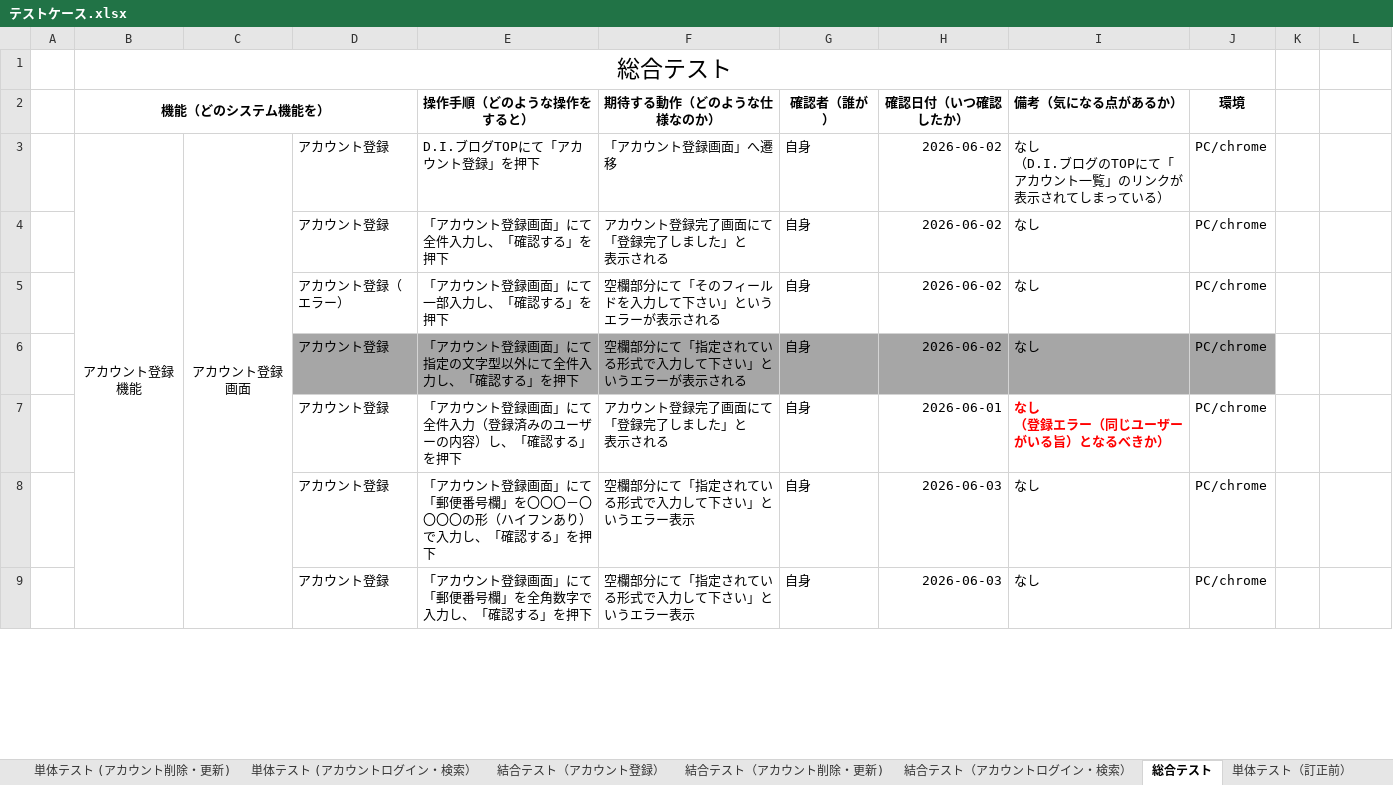
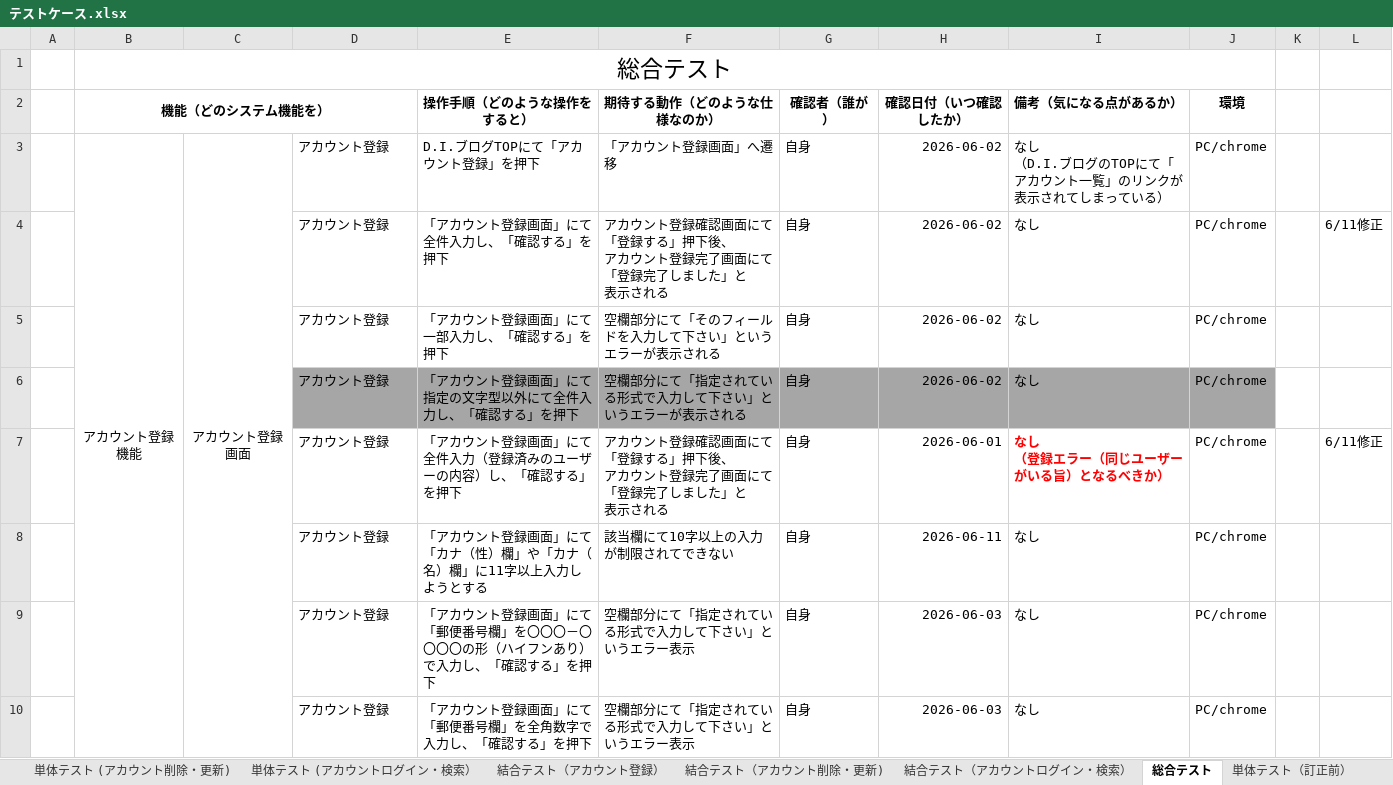
Before and after one commit to nozomi-watanabe1214/7_Programing, an Excel workbook: テストケース.xlsx, sheet 総合テスト, drawn as a sheet; only a part is shown; values as stored, in another font and other column widths than the file's, no borders; ↵ is a line break in a cell; the diff covers the shown part only; the diff names each change by its address in the sheet, - before the commit and + after, or states it on an @@ line.

Commit message:
アカウント更新機能　総合テスト作成・実施途中

```diff
--- a/テストケース.xlsx (sheet 総合テスト)
+++ b/テストケース.xlsx (sheet 総合テスト)
-F4 (期待する動作（どのような仕様なのか）): アカウント登録完了画面にて「登録完了しました」と ↵ 表示される
+F4 (期待する動作（どのような仕様なのか）): アカウント登録確認画面にて「登録する」押下後、 ↵ アカウント登録完了画面にて「登録完了しました」と ↵ 表示される
-L4: (empty)
+L4: 6/11修正
-D5: アカウント登録（エラー）
+D5: アカウント登録
-F7 (期待する動作（どのような仕様なのか）): アカウント登録完了画面にて「登録完了しました」と ↵ 表示される
+F7 (期待する動作（どのような仕様なのか）): アカウント登録確認画面にて「登録する」押下後、 ↵ アカウント登録完了画面にて「登録完了しました」と ↵ 表示される
-L7: (empty)
+L7: 6/11修正
+row 8:  |  |  | アカウント登録 | 「アカウント登録画面」にて「カナ（性）欄」や「カナ（名）欄」に11字以上入力しようとする | 該当欄にて10字以上の入力が制限されてできない | 自身 | 2026-06-11 | なし | PC/chrome
```
Also changed, not shown: 16 added rows, 1 removed row and 8 edited cells elsewhere in this sheet, sheet 結合テスト（アカウントログイン・検索）.
